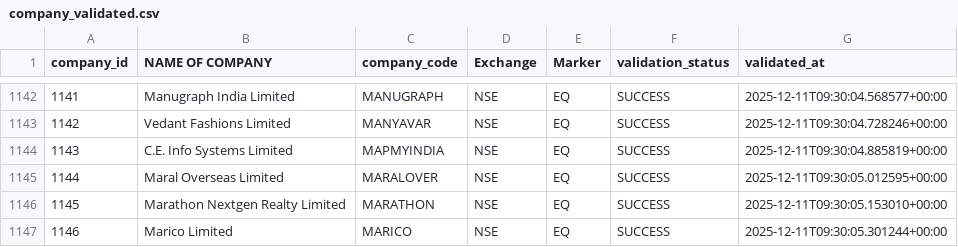
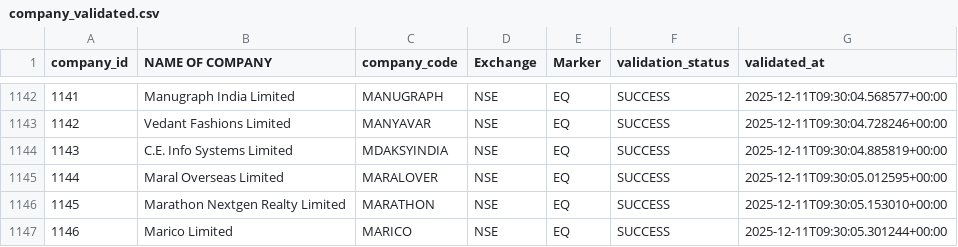
Before and after one commit to raghavjaiswal709/APM-TOP-K-STOCKS, a CSV file: apps/backend/data/company_validated.csv, drawn as a sheet; only a part is shown, gaps mark what is left out.

```diff
--- a/apps/backend/data/company_validated.csv
+++ b/apps/backend/data/company_validated.csv
@@ -1143,3 +1143,3 @@ company_id,NAME OF COMPANY,company_code,Exchange,Marker,validation_status,valida
 1142,Vedant Fashions Limited,MANYAVAR,NSE,EQ,SUCCESS,2025-12-11T09:30:04.728246+00:00
-1143,C.E. Info Systems Limited,MAPMYINDIA,NSE,EQ,SUCCESS,2025-12-11T09:30:04.885819+00:00
+1143,C.E. Info Systems Limited,MDAKSYINDIA,NSE,EQ,SUCCESS,2025-12-11T09:30:04.885819+00:00
 1144,Maral Overseas Limited,MARALOVER,NSE,EQ,SUCCESS,2025-12-11T09:30:05.012595+00:00
```
Also changed, not shown: apps/backend/data/company_master.csv, multi-instances/instance1/data/company_master.csv, 24 other files.
